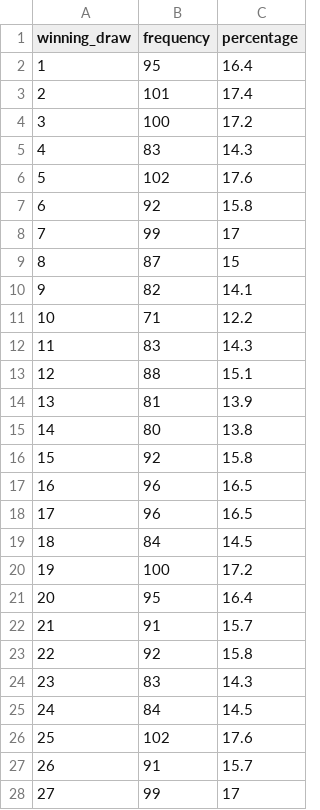
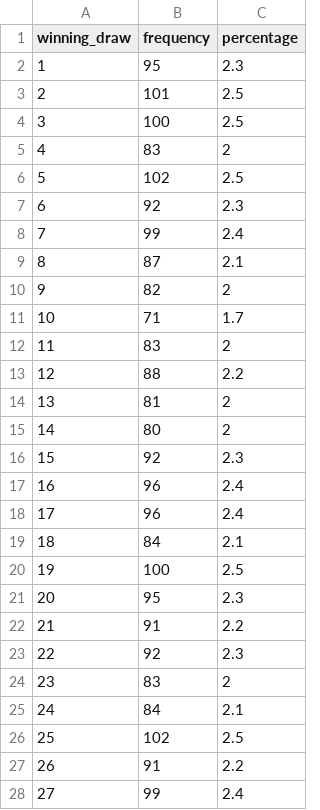
Before and after one commit to muhsinkarim/ozlotto, a CSV file: all_division1_percentages.csv, drawn as a sheet; only a part is shown; the diff covers the shown part only.

Commit message:
correct percentages

```diff
--- a/all_division1_percentages.csv
+++ b/all_division1_percentages.csv
@@ -1,28 +1,28 @@
 "winning_draw","frequency","percentage"
-1,95,16.4
-2,101,17.4
-3,100,17.2
-4,83,14.3
-5,102,17.6
-6,92,15.8
-7,99,17
-8,87,15
-9,82,14.1
-10,71,12.2
-11,83,14.3
-12,88,15.1
-13,81,13.9
-14,80,13.8
-15,92,15.8
-16,96,16.5
-17,96,16.5
-18,84,14.5
-19,100,17.2
-20,95,16.4
-21,91,15.7
-22,92,15.8
-23,83,14.3
-24,84,14.5
-25,102,17.6
-26,91,15.7
-27,99,17
+1,95,2.3
+2,101,2.5
+3,100,2.5
+4,83,2
+5,102,2.5
+6,92,2.3
+7,99,2.4
+8,87,2.1
+9,82,2
+10,71,1.7
+11,83,2
+12,88,2.2
+13,81,2
+14,80,2
+15,92,2.3
+16,96,2.4
+17,96,2.4
+18,84,2.1
+19,100,2.5
+20,95,2.3
+21,91,2.2
+22,92,2.3
+23,83,2
+24,84,2.1
+25,102,2.5
+26,91,2.2
+27,99,2.4
```
Also changed, not shown: 18 edited cells elsewhere in this file, winning_division1_percentages.csv.
